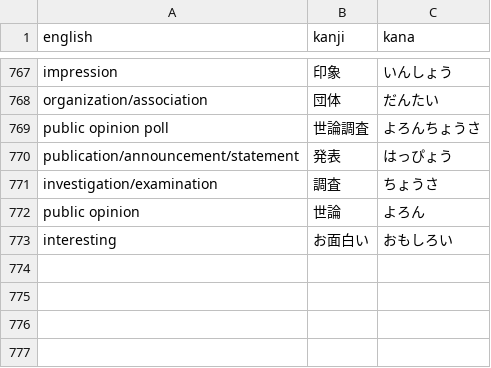
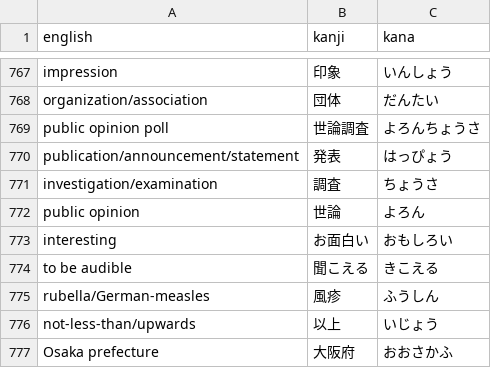
Before and after one commit to DJTakushi/Kanji_quizzer, a CSV file: word_list.csv, drawn as a sheet; only a part is shown, gaps mark what is left out.

Commit message:
whoopsie!

```diff
--- a/word_list.csv
+++ b/word_list.csv
@@ -773 +773,5 @@ public opinion,世論,よろん
 interesting,お面白い,おもしろい
+to be audible,聞こえる,きこえる
+rubella/German-measles,風疹,ふうしん
+not-less-than/upwards,以上,いじょう
+Osaka prefecture,大阪府,おおさかふ
```
